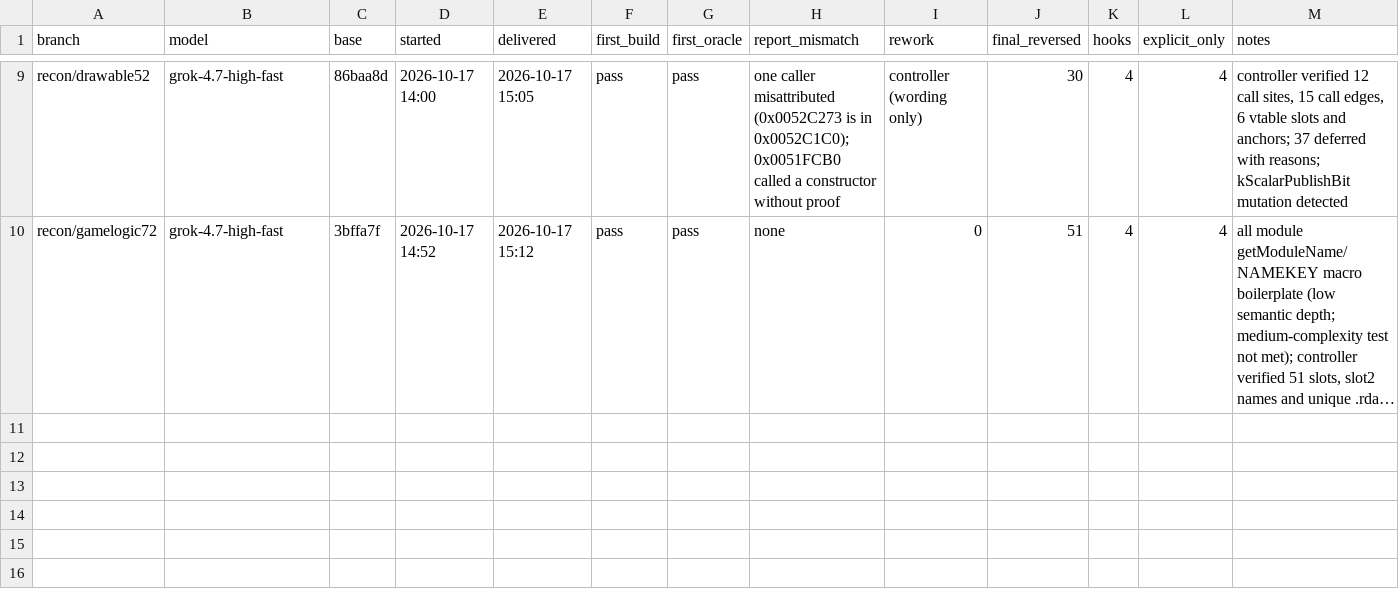
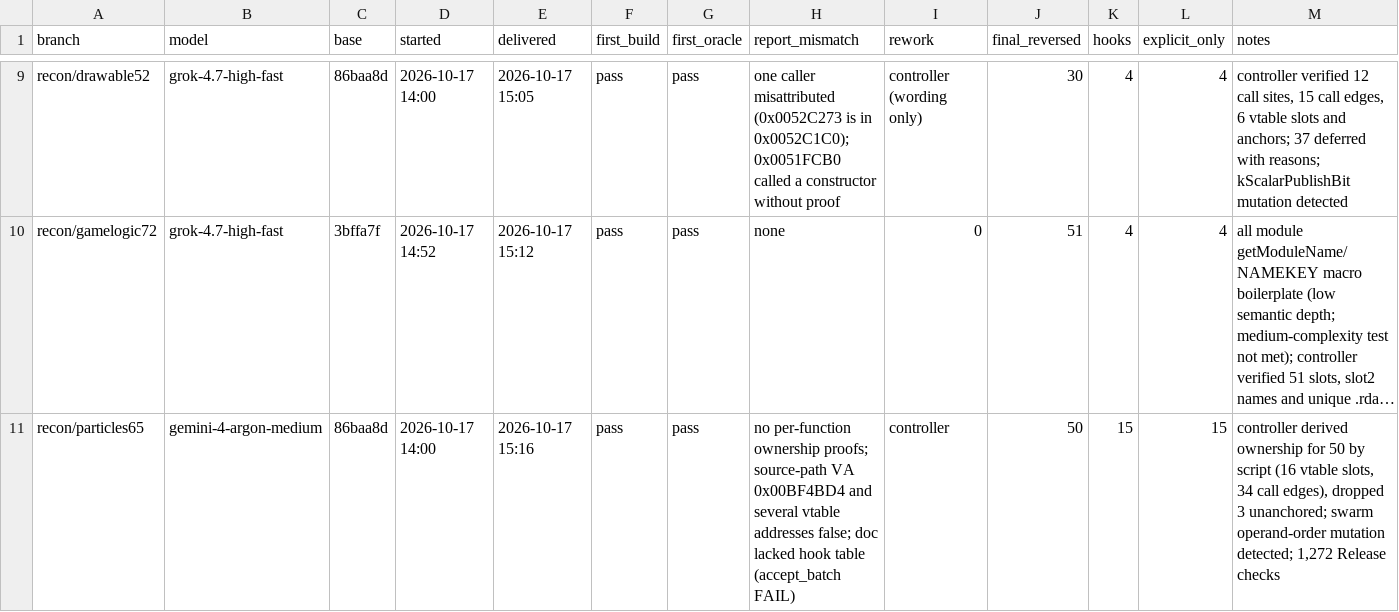
Before and after one commit to HolyCaonima/reaRa3, a TSV file: Ra3Source/docs/analysis/ra3_1.0/batch_metrics.tsv, drawn as a sheet; only a part is shown, gaps mark what is left out; long unchanged cells end in …; the diff names each change by its address in the sheet, - before the commit and + after, or states it on an @@ line.

```diff
--- a/Ra3Source/docs/analysis/ra3_1.0/batch_metrics.tsv
+++ b/Ra3Source/docs/analysis/ra3_1.0/batch_metrics.tsv
+row 11: recon/particles65 | gemini-4-argon-medium | 86baa8d | 2026-10-17 14:00 | 2026-10-17 15:16 | pass | pass | no per-function ownership proofs; source-path VA 0x00BF4BD4 and several vtable addresses false; doc lacked hook table (accept_batch FAIL) | controller | 50 | 15 | 15 | controller derived ownership for 50 by script (16 vtable slots, 34 call edges), dropped 3 unanchored; swarm operand-order mutation detected; 1,272 Release checks
```
Also changed, not shown: 3 other files.
